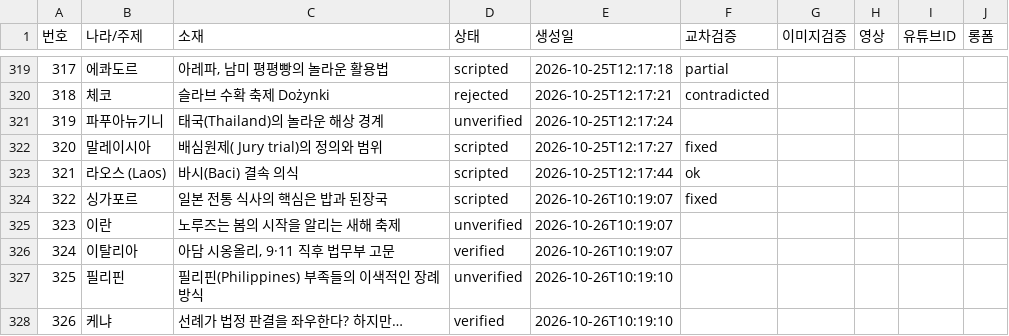
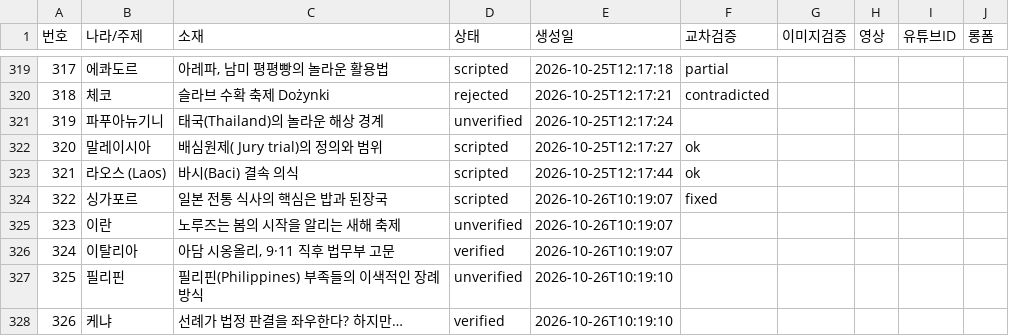
Before and after one commit to gonmau/shorts, a CSV file: history_items.csv, drawn as a sheet; only a part is shown, gaps mark what is left out.

Commit message:
chore: update history_items.csv from PC

```diff
--- a/history_items.csv
+++ b/history_items.csv
@@ -321,3 +321,3 @@
 319,파푸아뉴기니,태국(Thailand)의 놀라운 해상 경계,unverified,2026-10-25T12:17:24,,,,,
-320,말레이시아,배심원제( Jury trial)의 정의와 범위,scripted,2026-10-25T12:17:27,fixed,,,,
+320,말레이시아,배심원제( Jury trial)의 정의와 범위,scripted,2026-10-25T12:17:27,ok,,,,
 321,라오스 (Laos),바시(Baci) 결속 의식,scripted,2026-10-25T12:17:44,ok,,,,
```
